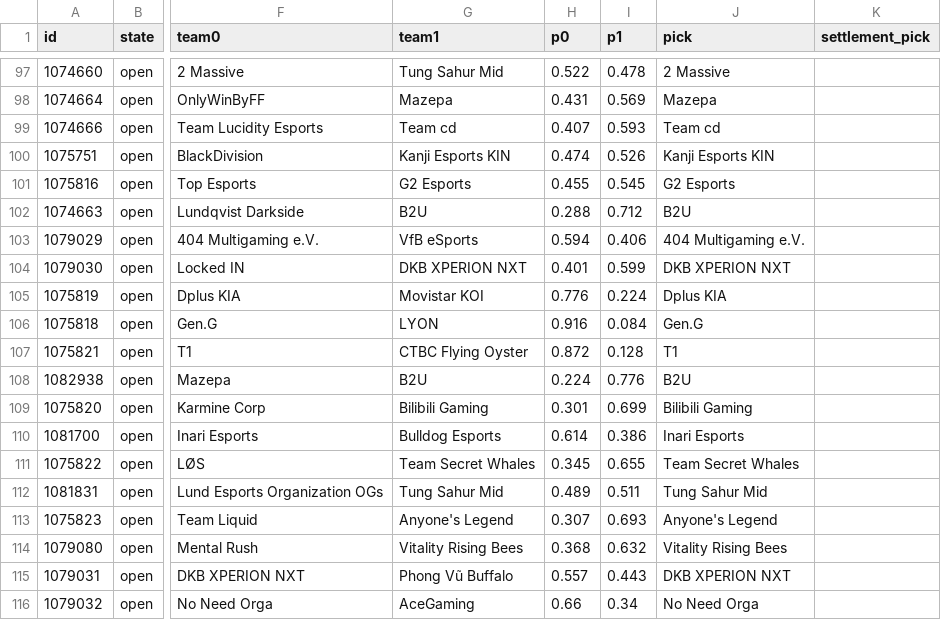
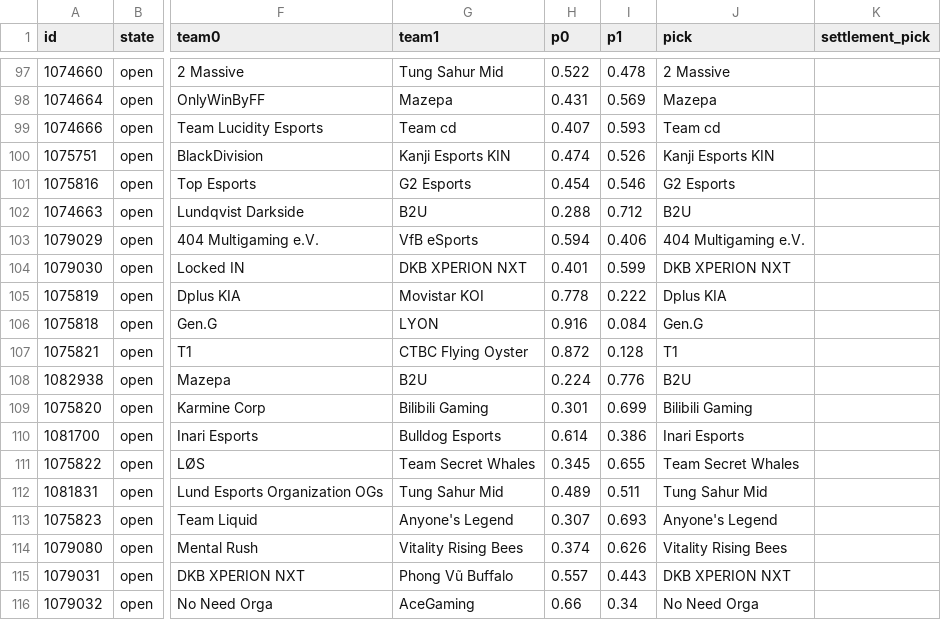
Before and after one commit to karagemop466-tech/LOLHOTSPAWN1, a CSV file: data/node/picks.csv, drawn as a sheet; only a part is shown, gaps mark what is left out; the diff names each change by its address in the sheet, - before the commit and + after, or states it on an @@ line.

```diff
--- a/data/node/picks.csv
+++ b/data/node/picks.csv
-H101 (p0): 0.455
+H101 (p0): 0.454
-I101 (p1): 0.545
+I101 (p1): 0.546
-H105 (p0): 0.776
+H105 (p0): 0.778
-I105 (p1): 0.224
+I105 (p1): 0.222
-H114 (p0): 0.368
+H114 (p0): 0.374
-I114 (p1): 0.632
+I114 (p1): 0.626
```
Also changed, not shown: docs/data/picks.csv, 28 other files.
